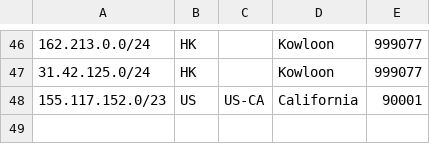
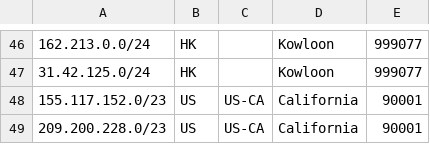
Before and after one commit to MoeChuang-Network/geofeed, a CSV file: MoeChuang Geofeed - geofeed.csv, drawn as a sheet; only a part is shown, gaps mark what is left out; the diff names each change by its address in the sheet, - before the commit and + after, or states it on an @@ line.

```diff
--- a/MoeChuang Geofeed - geofeed.csv
+++ b/MoeChuang Geofeed - geofeed.csv
+row 49: 209.200.228.0/23 | US | US-CA | California | 90001
```
Also changed, not shown: MoeChuang Geofeed - Google.csv.
